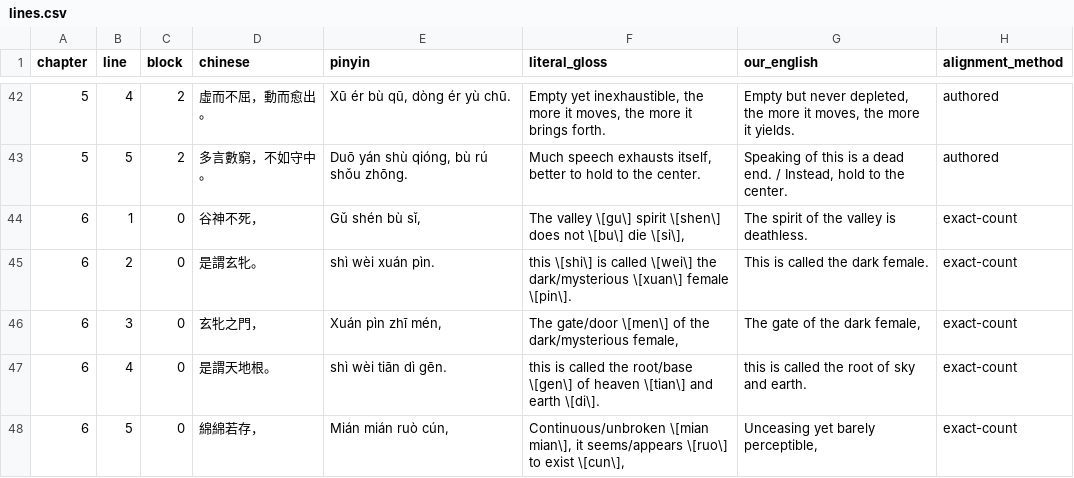
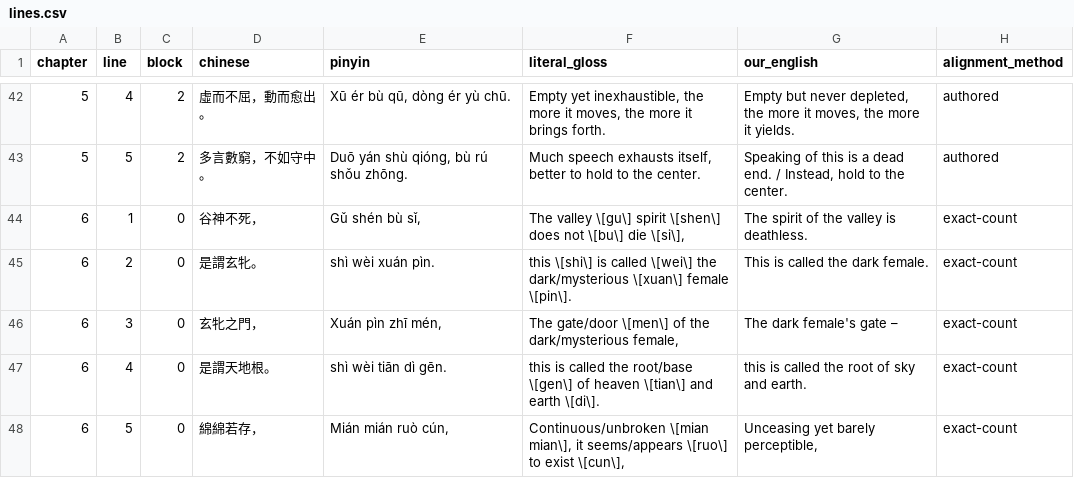
Before and after one commit to opencosmos-ai/taoteching, a CSV file: data/lines.csv, drawn as a sheet; only a part is shown, gaps mark what is left out.

```diff
--- a/data/lines.csv
+++ b/data/lines.csv
@@ -45,3 +45,3 @@ chapter,line,block,chinese,pinyin,literal_gloss,our_english,alignment_method
 6,2,0,是謂玄牝。,shì wèi xuán pìn.,this \[shi\] is called \[wei\] the dark/mysterious \[xuan\] female \[pin\].,This is called the dark female.,exact-count
-6,3,0,玄牝之門，,"Xuán pìn zhī mén,","The gate/door \[men\] of the dark/mysterious female,","The gate of the dark female,",exact-count
+6,3,0,玄牝之門，,"Xuán pìn zhī mén,","The gate/door \[men\] of the dark/mysterious female,",The dark female's gate –,exact-count
 6,4,0,是謂天地根。,shì wèi tiān dì gēn.,this is called the root/base \[gen\] of heaven \[tian\] and earth \[di\].,this is called the root of sky and earth.,exact-count
```
Also changed, not shown: data/chapters.csv, data/commentary.csv, 12 other files.
